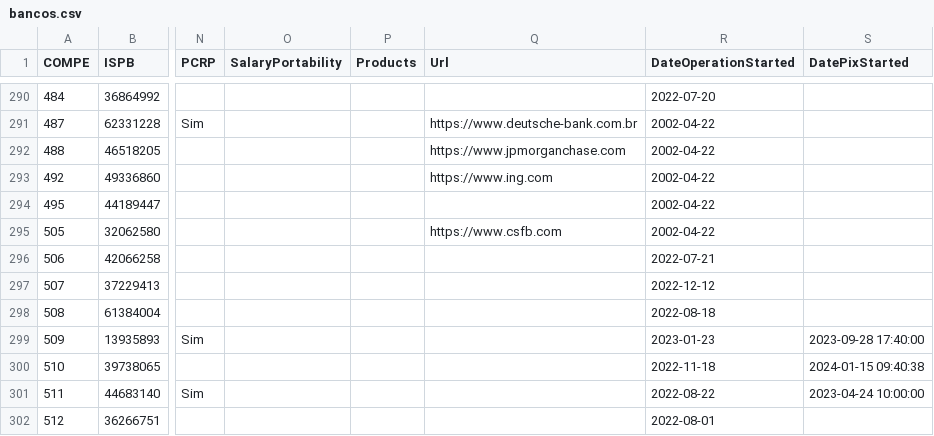
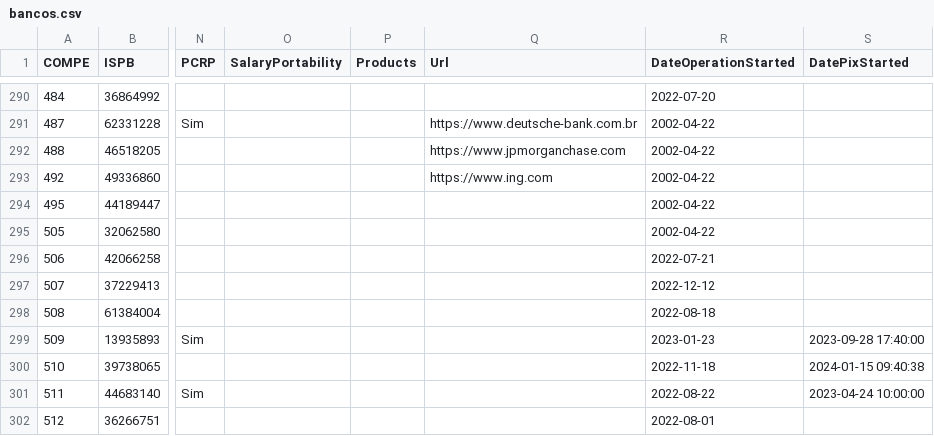
Before and after one commit to wagnerbugs/BancosBrasileiros, a CSV file: data/bancos.csv, drawn as a sheet; only a part is shown, gaps mark what is left out; the diff covers the shown part only; the diff names each change by its address in the sheet, - before the commit and + after, or states it on an @@ line.

```diff
--- a/data/bancos.csv
+++ b/data/bancos.csv
-Q295 (Url): https://www.csfb.com
+Q295 (Url): (empty)
```
Also changed, not shown: 3 added rows and 19 edited cells elsewhere in this file, 5 other files.
